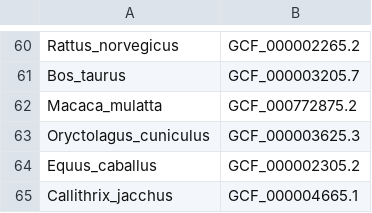
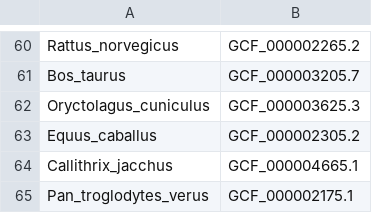
Before and after one commit to Eco-Flow/excon, a CSV file: benchmark/inputs/mammal_diverse_fragmented.csv, drawn as a sheet; only a part is shown, gaps mark what is left out; the shorter side is filled out with more unchanged rows; the diff names each change by its address in the sheet, - before the commit and + after, or states it on an @@ line.

```diff
--- a/benchmark/inputs/mammal_diverse_fragmented.csv
+++ b/benchmark/inputs/mammal_diverse_fragmented.csv
-row 62: Macaca_mulatta | GCF_000772875.2
```
Also changed, not shown: benchmark/inputs/bacteria_diverse_contiguous.csv, benchmark/inputs/insect_diverse_contiguous.csv, 2 other files.
